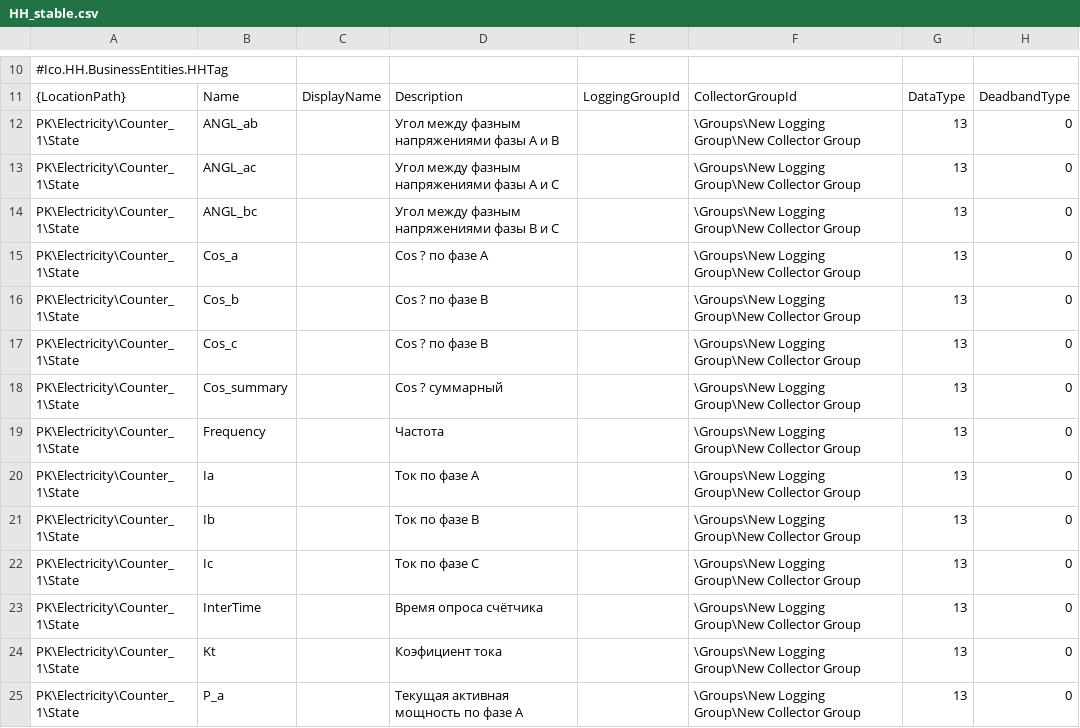
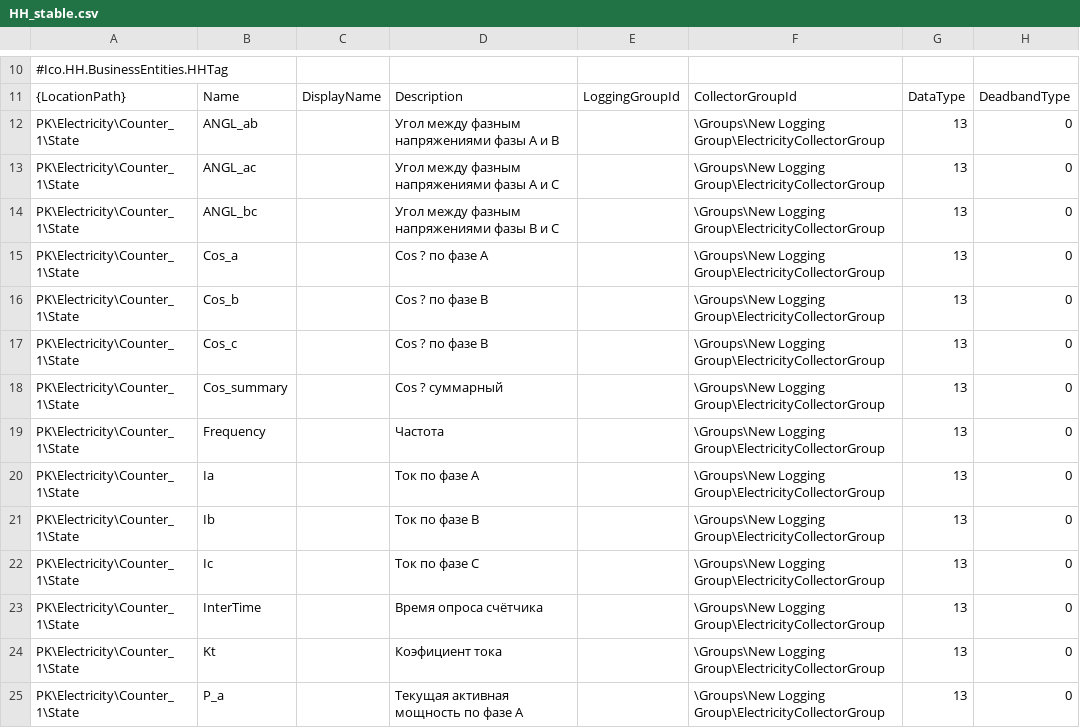
Before and after one commit to semirov/RPTagsClient, a CSV file: RPTagsTest/Resources/HH_stable.csv, drawn as a sheet; only a part is shown, gaps mark what is left out; the diff covers the shown part only; the diff names each change by its address in the sheet, - before the commit and + after, or states it on an @@ line.

Commit message:
правка stable upd

```diff
--- a/RPTagsTest/Resources/HH_stable.csv
+++ b/RPTagsTest/Resources/HH_stable.csv
-F12:F25: \Groups\New Logging Group\New Collector Group
+F12:F25: \Groups\New Logging Group\ElectricityCollectorGroup
```
Also changed, not shown: 58 edited cells elsewhere in this file, RPTagsTest/Resources/sfd.csv, 2 other files.
